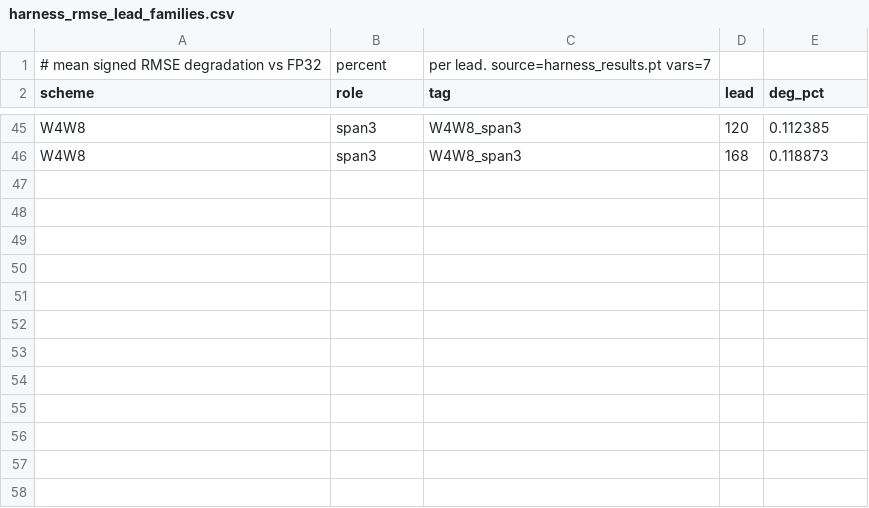
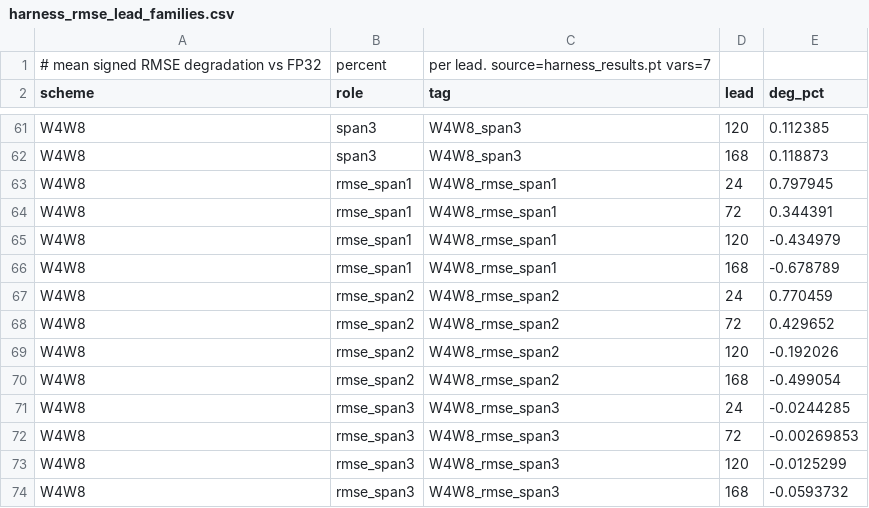
Before and after one commit to MaxxWithoutAnX/MSc-Dissertation, a CSV file: Aurora_Experiments/harness_results_n48/harness_rmse_lead_families.csv, drawn as a sheet; only a part is shown, gaps mark what is left out; the diff covers the shown part only.

Commit message:
[Aurora] Regenerated figures and added RMSE guide script

```diff
--- a/Aurora_Experiments/harness_results_n48/harness_rmse_lead_families.csv
+++ b/Aurora_Experiments/harness_results_n48/harness_rmse_lead_families.csv
@@ -46 +62,13 @@ W4W8,span3,W4W8_span3,120,0.112385
 W4W8,span3,W4W8_span3,168,0.118873
+W4W8,rmse_span1,W4W8_rmse_span1,24,0.797945
+W4W8,rmse_span1,W4W8_rmse_span1,72,0.344391
+W4W8,rmse_span1,W4W8_rmse_span1,120,-0.434979
+W4W8,rmse_span1,W4W8_rmse_span1,168,-0.678789
+W4W8,rmse_span2,W4W8_rmse_span2,24,0.770459
+W4W8,rmse_span2,W4W8_rmse_span2,72,0.429652
+W4W8,rmse_span2,W4W8_rmse_span2,120,-0.192026
+W4W8,rmse_span2,W4W8_rmse_span2,168,-0.499054
+W4W8,rmse_span3,W4W8_rmse_span3,24,-0.0244285
+W4W8,rmse_span3,W4W8_rmse_span3,72,-0.00269853
+W4W8,rmse_span3,W4W8_rmse_span3,120,-0.0125299
+W4W8,rmse_span3,W4W8_rmse_span3,168,-0.0593732
```
Also changed, not shown: 16 added rows elsewhere in this file, 13 other files.
